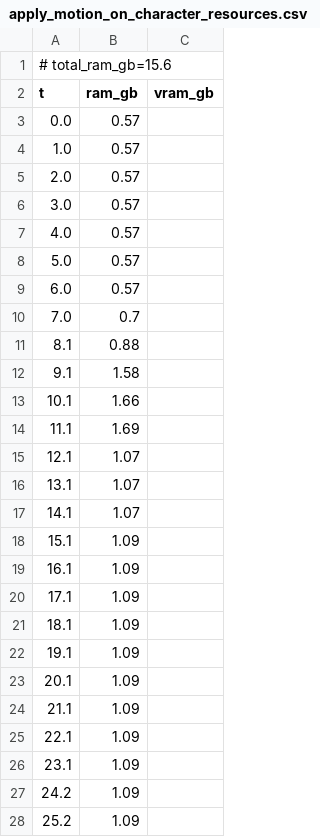
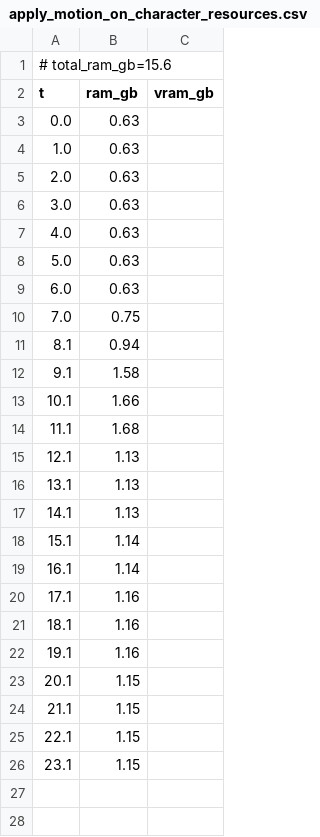
Before and after one commit to PozzettiAndrea/ComfyUI-MotionCapture, a CSV file: dev/linux-cpu/logs/apply_motion_on_character_resources.csv, drawn as a sheet; only a part is shown; the diff covers the shown part only.

Commit message:
Update dev/linux-cpu

```diff
--- a/dev/linux-cpu/logs/apply_motion_on_character_resources.csv
+++ b/dev/linux-cpu/logs/apply_motion_on_character_resources.csv
@@ -2,27 +2,25 @@
 t,ram_gb,vram_gb
-0.0,0.57,
-1.0,0.57,
-2.0,0.57,
-3.0,0.57,
-4.0,0.57,
-5.0,0.57,
-6.0,0.57,
-7.0,0.7,
-8.1,0.88,
+0.0,0.63,
+1.0,0.63,
+2.0,0.63,
+3.0,0.63,
+4.0,0.63,
+5.0,0.63,
+6.0,0.63,
+7.0,0.75,
+8.1,0.94,
 9.1,1.58,
 10.1,1.66,
-11.1,1.69,
-12.1,1.07,
-13.1,1.07,
-14.1,1.07,
-15.1,1.09,
-16.1,1.09,
-17.1,1.09,
-18.1,1.09,
-19.1,1.09,
-20.1,1.09,
-21.1,1.09,
-22.1,1.09,
-23.1,1.09,
-24.2,1.09,
-25.2,1.09,
+11.1,1.68,
+12.1,1.13,
+13.1,1.13,
+14.1,1.13,
+15.1,1.14,
+16.1,1.14,
+17.1,1.16,
+18.1,1.16,
+19.1,1.16,
+20.1,1.15,
+21.1,1.15,
+22.1,1.15,
+23.1,1.15,
```
Also changed, not shown: 53 removed rows elsewhere in this file, dev/linux-cpu/logs/load_camera_traj_resources.csv, 33 other files.
